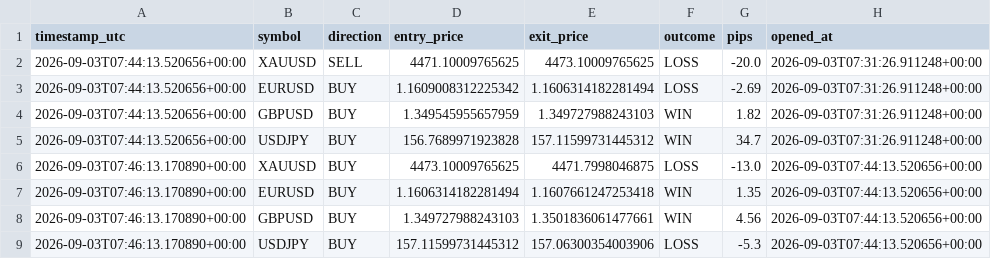
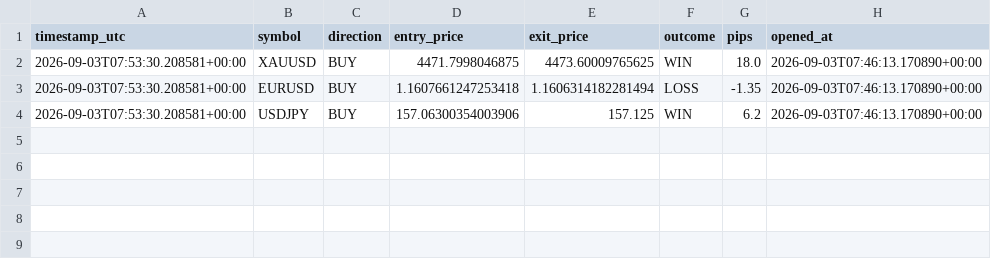
Before and after one commit to Ribbon-ops/Bot, a CSV file: Bot/Bot/closed_trades.csv, drawn as a sheet.

```diff
--- a/Bot/Bot/closed_trades.csv
+++ b/Bot/Bot/closed_trades.csv
@@ -1,9 +1,4 @@
 timestamp_utc,symbol,direction,entry_price,exit_price,outcome,pips,opened_at
-2026-09-03T07:44:13.520656+00:00,XAUUSD,SELL,4471.10009765625,4473.10009765625,LOSS,-20.0,2026-09-03T07:31:26.911248+00:00
-2026-09-03T07:44:13.520656+00:00,EURUSD,BUY,1.1609008312225342,1.1606314182281494,LOSS,-2.69,2026-09-03T07:31:26.911248+00:00
-2026-09-03T07:44:13.520656+00:00,GBPUSD,BUY,1.349545955657959,1.349727988243103,WIN,1.82,2026-09-03T07:31:26.911248+00:00
-2026-09-03T07:44:13.520656+00:00,USDJPY,BUY,156.7689971923828,157.11599731445312,WIN,34.7,2026-09-03T07:31:26.911248+00:00
-2026-09-03T07:46:13.170890+00:00,XAUUSD,BUY,4473.10009765625,4471.7998046875,LOSS,-13.0,2026-09-03T07:44:13.520656+00:00
-2026-09-03T07:46:13.170890+00:00,EURUSD,BUY,1.1606314182281494,1.1607661247253418,WIN,1.35,2026-09-03T07:44:13.520656+00:00
-2026-09-03T07:46:13.170890+00:00,GBPUSD,BUY,1.349727988243103,1.3501836061477661,WIN,4.56,2026-09-03T07:44:13.520656+00:00
-2026-09-03T07:46:13.170890+00:00,USDJPY,BUY,157.11599731445312,157.06300354003906,LOSS,-5.3,2026-09-03T07:44:13.520656+00:00
+2026-09-03T07:53:30.208581+00:00,XAUUSD,BUY,4471.7998046875,4473.60009765625,WIN,18.0,2026-09-03T07:46:13.170890+00:00
+2026-09-03T07:53:30.208581+00:00,EURUSD,BUY,1.1607661247253418,1.1606314182281494,LOSS,-1.35,2026-09-03T07:46:13.170890+00:00
+2026-09-03T07:53:30.208581+00:00,USDJPY,BUY,157.06300354003906,157.125,WIN,6.2,2026-09-03T07:46:13.170890+00:00
```
Also changed, not shown: Bot/Bot/signals_log.csv, Bot/signals_log.csv, 5 other files.
